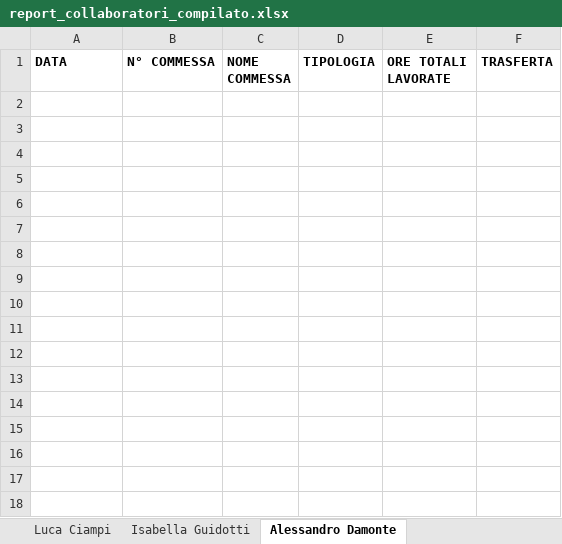
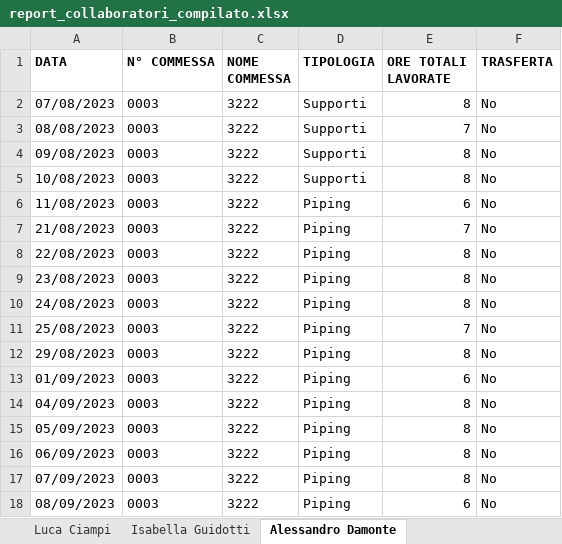
Before and after one commit to calminaro/mcp_consulting, an Excel workbook: static/report_collaboratori_compilato.xlsx, sheet Alessandro Damonte, drawn as a sheet; values as stored, in another font and other column widths than the file's, no borders; the diff names each change by its address in the sheet, - before the commit and + after, or states it on an @@ line.

```diff
--- a/static/report_collaboratori_compilato.xlsx (sheet Alessandro Damonte)
+++ b/static/report_collaboratori_compilato.xlsx (sheet Alessandro Damonte)
+row 2: 07/08/2023 | 0003 | 3222 | Supporti | 8 | No
+row 3: 08/08/2023 | 0003 | 3222 | Supporti | 7 | No
+row 4: 09/08/2023 | 0003 | 3222 | Supporti | 8 | No
+row 5: 10/08/2023 | 0003 | 3222 | Supporti | 8 | No
+row 6: 11/08/2023 | 0003 | 3222 | Piping | 6 | No
+row 7: 21/08/2023 | 0003 | 3222 | Piping | 7 | No
+row 8: 22/08/2023 | 0003 | 3222 | Piping | 8 | No
+row 9: 23/08/2023 | 0003 | 3222 | Piping | 8 | No
+row 10: 24/08/2023 | 0003 | 3222 | Piping | 8 | No
+row 11: 25/08/2023 | 0003 | 3222 | Piping | 7 | No
+row 12: 29/08/2023 | 0003 | 3222 | Piping | 8 | No
+row 13: 01/09/2023 | 0003 | 3222 | Piping | 6 | No
+row 14: 04/09/2023 | 0003 | 3222 | Piping | 8 | No
+row 15: 05/09/2023 | 0003 | 3222 | Piping | 8 | No
+row 16: 06/09/2023 | 0003 | 3222 | Piping | 8 | No
+row 17: 07/09/2023 | 0003 | 3222 | Piping | 8 | No
+row 18: 08/09/2023 | 0003 | 3222 | Piping | 6 | No
```
Also changed, not shown: sheet Luca Ciampi, sheet Isabella Guidotti, sheet Mario Cini, sheet Edoardo Ceccarelli, sheet Simone Albo, static/report_commesse_compilato.xlsx, 2 other files.
